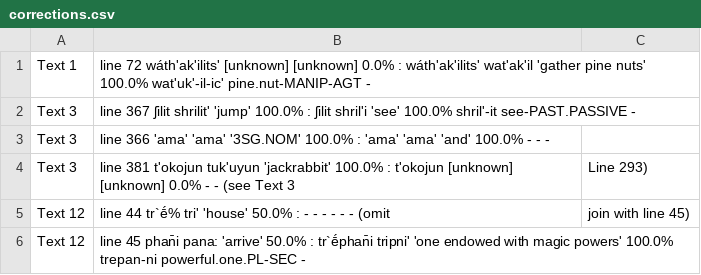
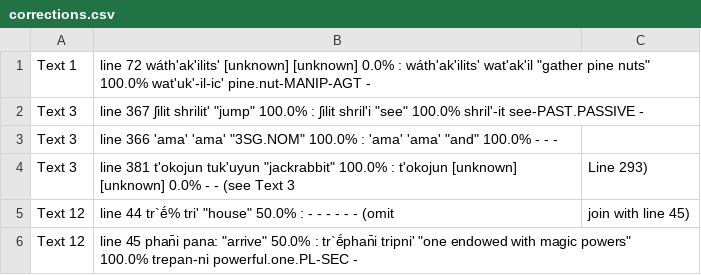
Before and after one commit to nathanmwhite/yowlumne_wield, a CSV file: processed_data/corrections.csv, drawn as a sheet.

Commit message:
Update corrections.csv

```diff
--- a/processed_data/corrections.csv
+++ b/processed_data/corrections.csv
@@ -1,6 +1,6 @@
-Text 1, line 72	wáth'ak'ilits'	[unknown]	[unknown]	0.0%	:	wáth'ak'ilits'	wat'ak'il	'gather pine nuts'	100.0%	wat'uk'-il-ic' pine.nut-MANIP-AGT	-
-Text 3, line 367	ʃilit	shrilit'	'jump'	100.0%	:	ʃilit	shril'i	'see'	100.0%	shril'-it  see-PAST.PASSIVE	-
-Text 3, line 366	'ama'	'ama'	'3SG.NOM'	100.0%	:	'ama'	'ama'	'and'	100.0%	-	-	-
-Text 3, line 381	t'okojun	tuk'uyun	'jackrabbit'	100.0%	:	t'okojun	[unknown]	[unknown]	0.0%	-	-	(see Text 3, Line 293)
-Text 12, line 44	tr`ḗ%	tri'	'house'	50.0%	:	-	-	-	-	-	-	(omit, join with line 45)
-Text 12, line 45	phan̄i	pana:	'arrive'	50.0%	:	tr`ḗphan̄i	tripni'	'one endowed with magic powers'	100.0%	trepan-ni powerful.one.PL-SEC	-
+Text 1, line 72	wáth'ak'ilits'	[unknown]	[unknown]	0.0%	:	wáth'ak'ilits'	wat'ak'il	"gather pine nuts"	100.0%	wat'uk'-il-ic' pine.nut-MANIP-AGT	-
+Text 3, line 367	ʃilit	shrilit'	"jump"	100.0%	:	ʃilit	shril'i	"see"	100.0%	shril'-it  see-PAST.PASSIVE	-
+Text 3, line 366	'ama'	'ama'	"3SG.NOM"	100.0%	:	'ama'	'ama'	"and"	100.0%	-	-	-
+Text 3, line 381	t'okojun	tuk'uyun	"jackrabbit"	100.0%	:	t'okojun	[unknown]	[unknown]	0.0%	-	-	(see Text 3, Line 293)
+Text 12, line 44	tr`ḗ%	tri'	"house"	50.0%	:	-	-	-	-	-	-	(omit, join with line 45)
+Text 12, line 45	phan̄i	pana:	"arrive"	50.0%	:	tr`ḗphan̄i	tripni'	"one endowed with magic powers"	100.0%	trepan-ni powerful.one.PL-SEC	-
```
